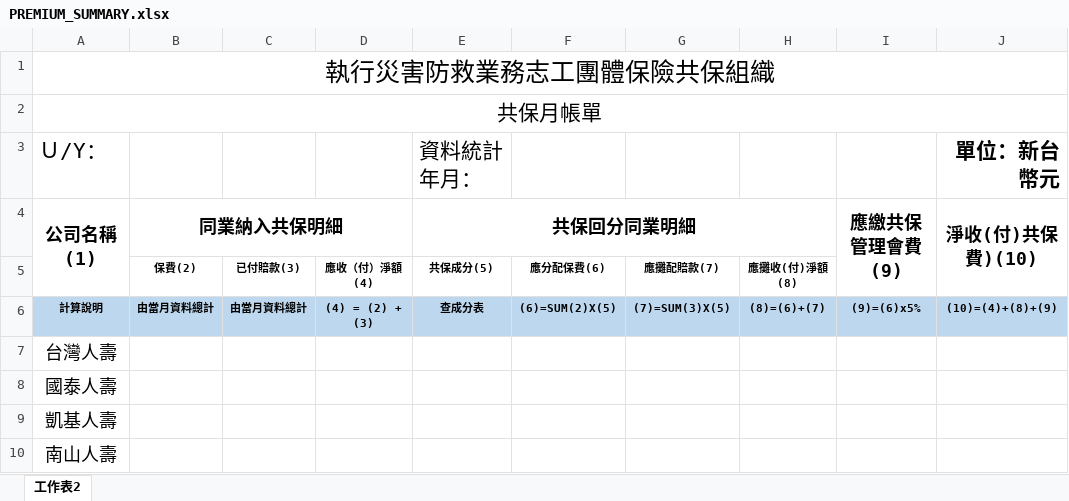
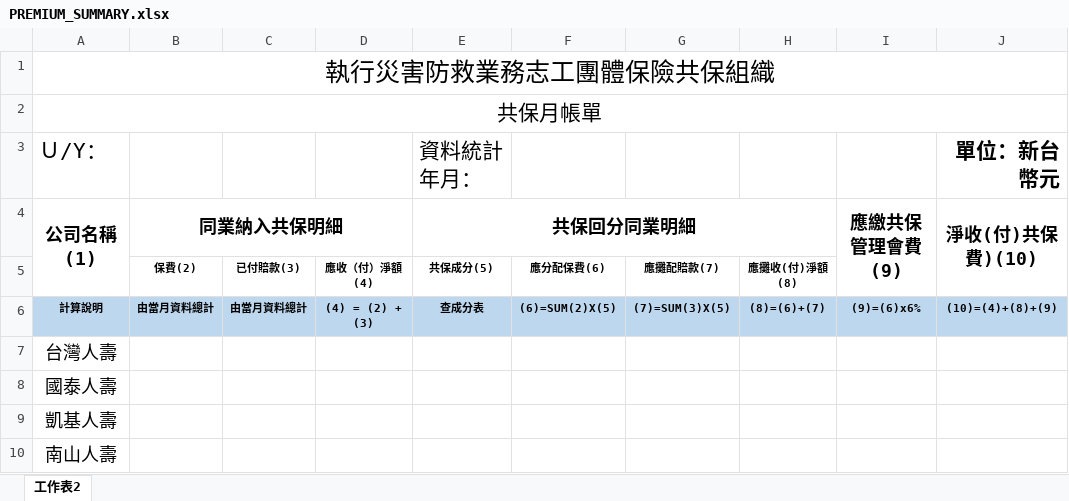
Before and after one commit to stanwu-cloud/Health-and-Injury-Co-Insurance-System, an Excel workbook: templet/PREMIUM_SUMMARY.xlsx, sheet 工作表2, drawn as a sheet; only a part is shown; values as stored, in another font and other column widths than the file's, no borders; the diff names each change by its address in the sheet, - before the commit and + after, or states it on an @@ line.

```diff
--- a/templet/PREMIUM_SUMMARY.xlsx (sheet 工作表2)
+++ b/templet/PREMIUM_SUMMARY.xlsx (sheet 工作表2)
-I6: (9)=(6)x5%
+I6: (9)=(6)x6%
```
Also changed, not shown: 2 other files.
